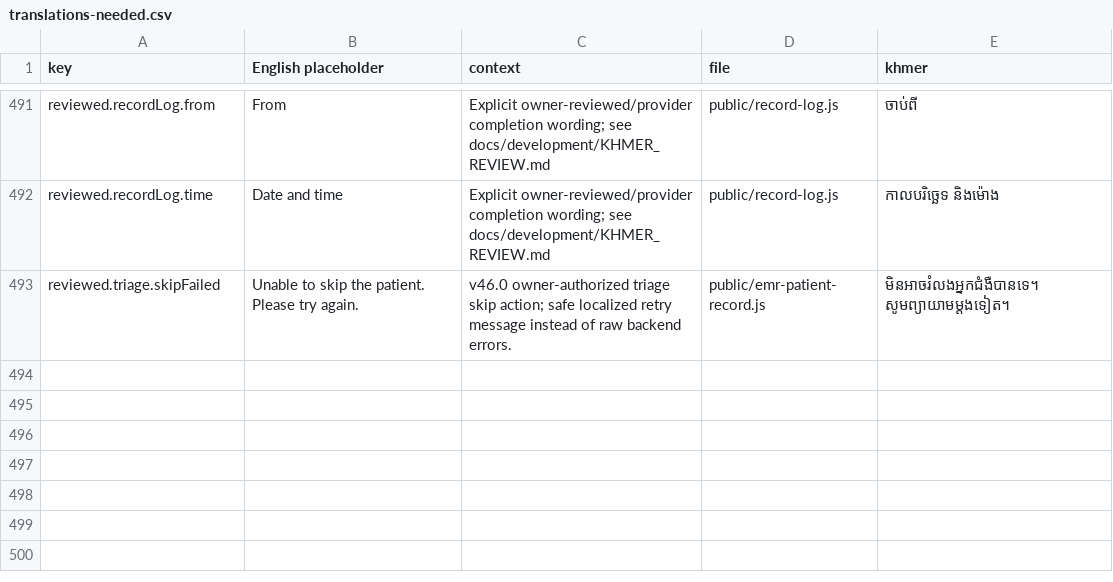
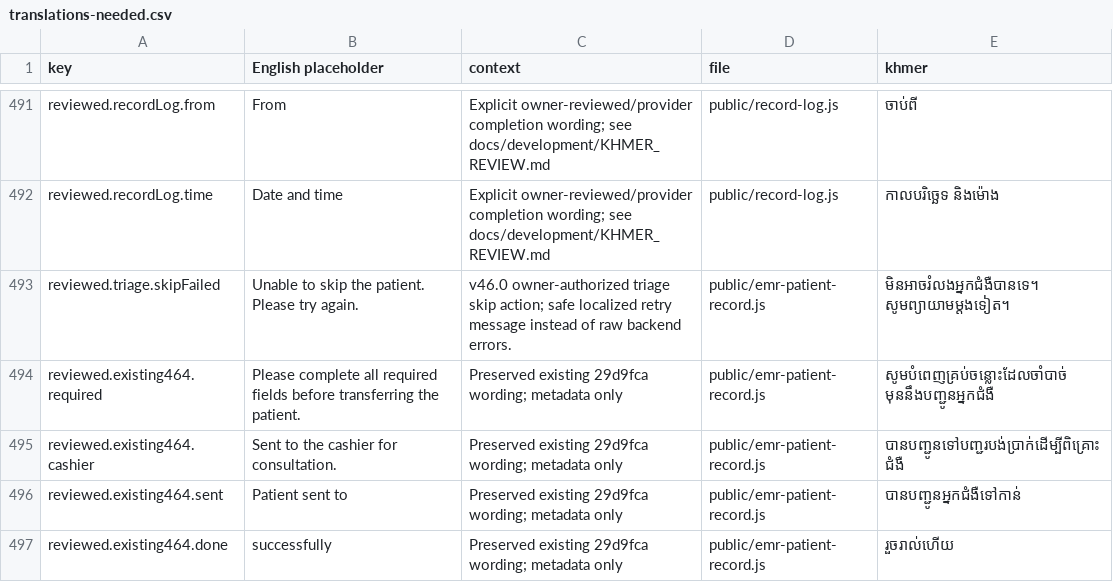
Before and after one commit to drsokhadarapiseth-cloud/borkeo-emr, a CSV file: docs/translations-needed.csv, drawn as a sheet; only a part is shown, gaps mark what is left out; the diff names each change by its address in the sheet, - before the commit and + after, or states it on an @@ line.

```diff
--- a/docs/translations-needed.csv
+++ b/docs/translations-needed.csv
+row 494: reviewed.existing464.required | Please complete all required fields before transferring the patient. | Preserved existing 29d9fca wording; metadata only | public/emr-patient-record.js | សូមបំពេញគ្រប់ចន្លោះដែលចាំបាច់ មុននឹងបញ្ជូនអ្នកជំងឺ
+row 495: reviewed.existing464.cashier | Sent to the cashier for consultation. | Preserved existing 29d9fca wording; metadata only | public/emr-patient-record.js | បានបញ្ជូនទៅបញ្ជរបង់ប្រាក់ដើម្បីពិគ្រោះជំងឺ
+row 496: reviewed.existing464.sent | Patient sent to | Preserved existing 29d9fca wording; metadata only | public/emr-patient-record.js | បានបញ្ជូនអ្នកជំងឺទៅកាន់
+row 497: reviewed.existing464.done | successfully | Preserved existing 29d9fca wording; metadata only | public/emr-patient-record.js | រួចរាល់ហើយ
```
Also changed, not shown: 10 other files.
